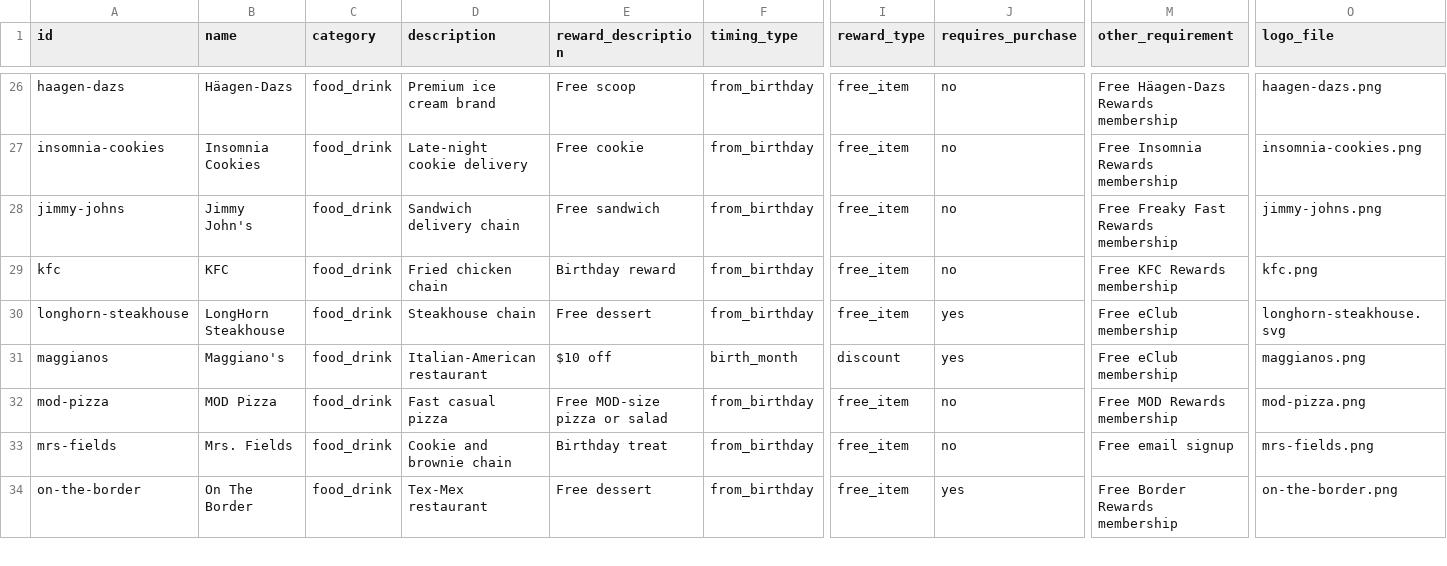
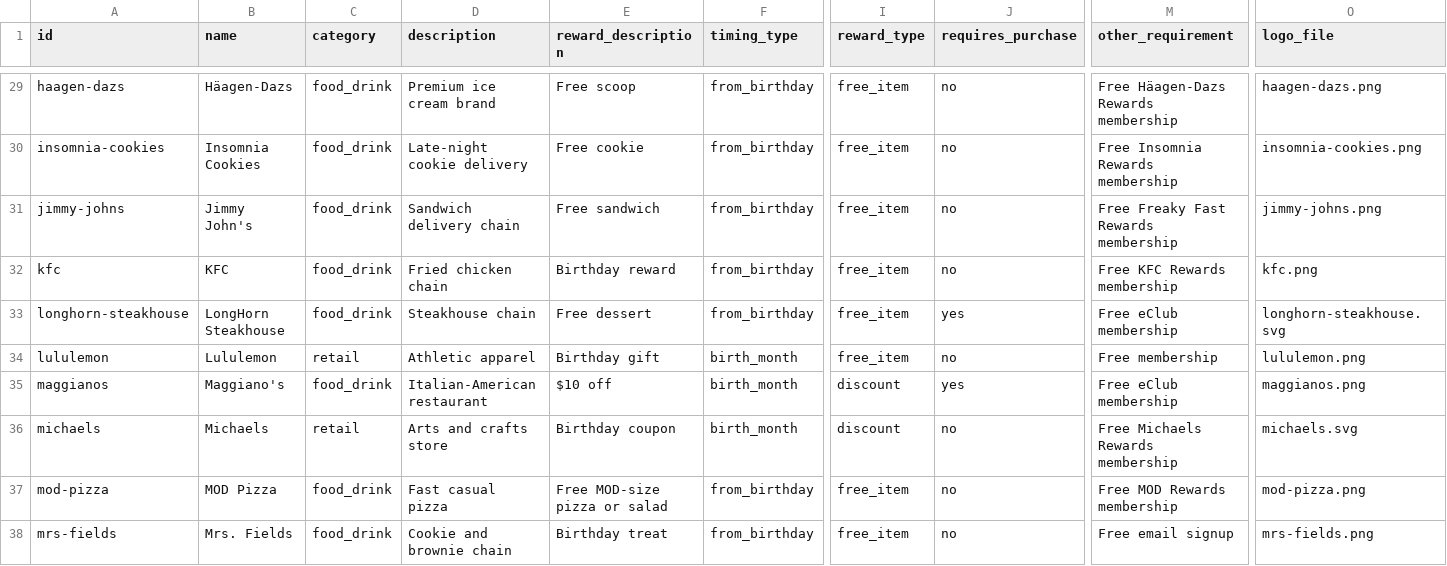
Before and after one commit to janellycedenoaquino/The-Birthday-Run, a CSV file: data/retailers-unverified.csv, drawn as a sheet; only a part is shown, gaps mark what is left out; the shorter side is filled out with more unchanged rows; rows hold the shown columns only; the diff covers the shown part only; the diff names each change by its address in the sheet, - before the commit and + after, or states it on an @@ line.

Commit message:
Verify retailers batch 7: retail F–P (F-14, FR-46)
10 rows checked against each brand's own page and corrected. Joann
removed with its logo: all stores closed in May 2025. 9 rows moved to
data/retailers-unverified.csv: Gap, Old Navy, H&M, Free People,
Michaels and PacSun (no timing on their pages), lululemon (birthday
reward only at Fuel Space cafés), Petco and PetSmart (pet birthdays,
not the member's).

```diff
--- a/data/retailers-unverified.csv
+++ b/data/retailers-unverified.csv
+row 34: lululemon | Lululemon | retail | Athletic apparel | Birthday gift | birth_month | free_item | no | Free membership | lululemon.png
+row 36: michaels | Michaels | retail | Arts and crafts store | Birthday coupon | birth_month | discount | no | Free Michaels Rewards membership | michaels.svg
```
Also changed, not shown: 7 added rows elsewhere in this file, data/retailers.csv, 1 other file.
